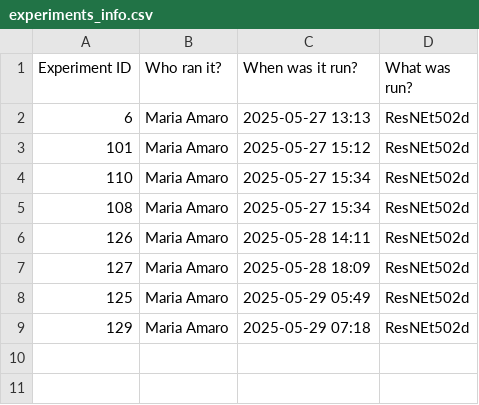
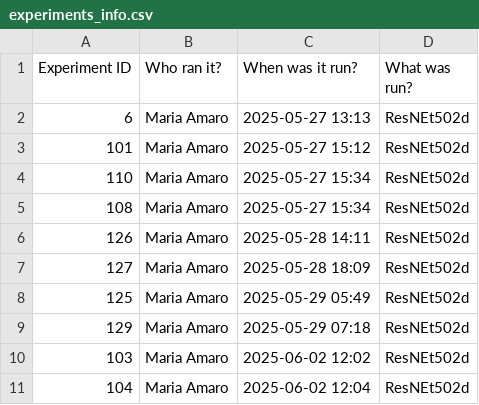
Before and after one commit to minesamaro/pipeline_template_pl, a CSV file: experiment_results/experiments_info.csv, drawn as a sheet.

```diff
--- a/experiment_results/experiments_info.csv
+++ b/experiment_results/experiments_info.csv
@@ -9 +9,3 @@ Experiment ID,Who ran it?,When was it run?,What was run?
 129,Maria Amaro,2025-05-29 07:18,ResNEt502d
+103,Maria Amaro,2025-06-02 12:02,ResNEt502d
+104,Maria Amaro,2025-06-02 12:04,ResNEt502d
```
Also changed, not shown: 38 other files.
